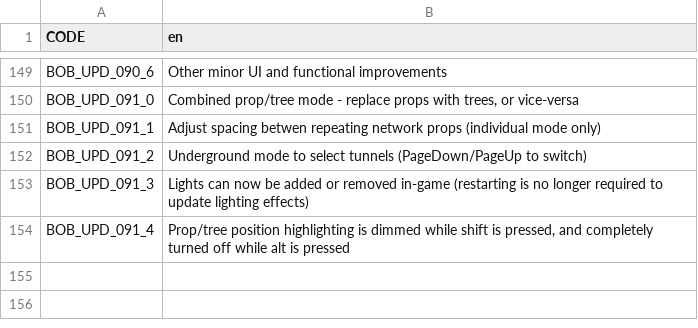
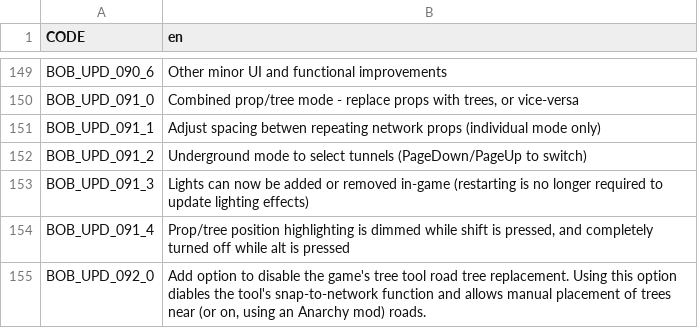
Before and after one commit to algernon-A/BOB, a CSV file: Translations/en.csv, drawn as a sheet; only a part is shown, gaps mark what is left out.

```diff
--- a/Translations/en.csv
+++ b/Translations/en.csv
@@ -154 +154,2 @@
 "BOB_UPD_091_4","Prop/tree position highlighting is dimmed while shift is pressed, and completely turned off while alt is pressed"
+"BOB_UPD_092_0","Add option to disable the game's tree tool road tree replacement.  Using this option diables the tool's snap-to-network function and allows manual placement of trees near (or on, using an Anarchy mod) roads."
```
Also changed, not shown: 4 other files.
